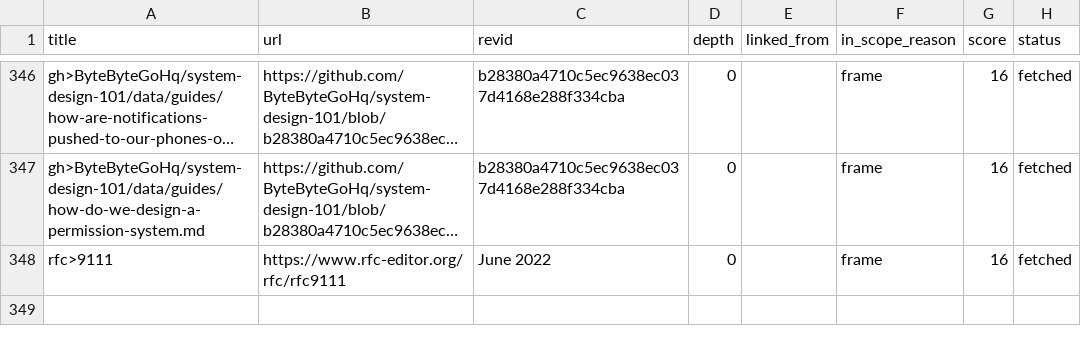
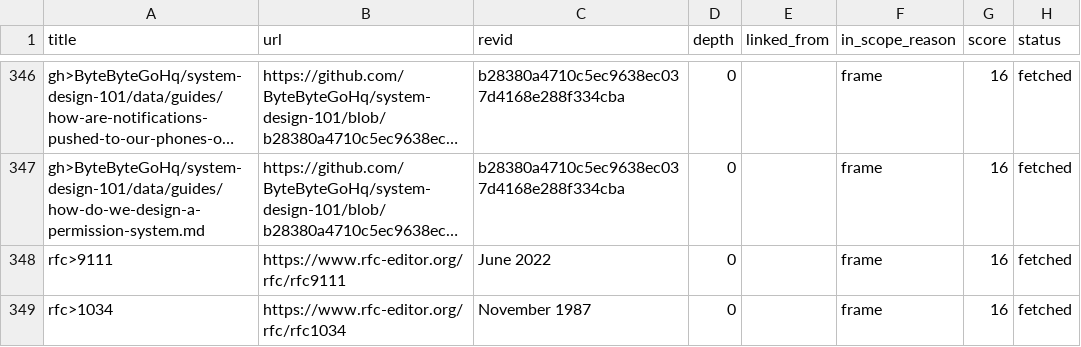
Before and after one commit to ggroshans/coursesmith, a CSV file: subjects/system-design/ledger.csv, drawn as a sheet; only a part is shown, gaps mark what is left out; long unchanged cells end in …; the diff names each change by its address in the sheet, - before the commit and + after, or states it on an @@ line.

Commit message:
system-design: crawled, extracted, graphed, dossiers built; definition skips boilerplate on other sources

```diff
--- a/subjects/system-design/ledger.csv
+++ b/subjects/system-design/ledger.csv
+row 349: rfc>1034 | https://www.rfc-editor.org/rfc/rfc1034 | November 1987 | 0 |  | frame | 16 | fetched
```
Also changed, not shown: 6 other files.
